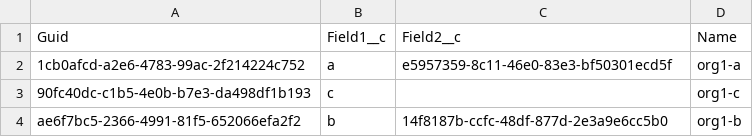
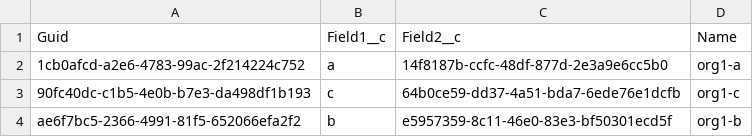
Before and after one commit to wclapier/release-test, a CSV file: Test1__c.csv, drawn as a sheet.

```diff
--- a/Test1__c.csv
+++ b/Test1__c.csv
@@ -1,4 +1,4 @@
 "Guid","Field1__c","Field2__c","Name"
-1cb0afcd-a2e6-4783-99ac-2f214224c752,a,e5957359-8c11-46e0-83e3-bf50301ecd5f,org1-a
-90fc40dc-c1b5-4e0b-b7e3-da498df1b193,c,,org1-c
-ae6f7bc5-2366-4991-81f5-652066efa2f2,b,14f8187b-ccfc-48df-877d-2e3a9e6cc5b0,org1-b
+1cb0afcd-a2e6-4783-99ac-2f214224c752,a,14f8187b-ccfc-48df-877d-2e3a9e6cc5b0,org1-a
+90fc40dc-c1b5-4e0b-b7e3-da498df1b193,c,64b0ce59-dd37-4a51-bda7-6ede76e1dcfb,org1-c
+ae6f7bc5-2366-4991-81f5-652066efa2f2,b,e5957359-8c11-46e0-83e3-bf50301ecd5f,org1-b
```
Also changed, not shown: Test2__c.csv, Test4__c.csv, 1 other file.
